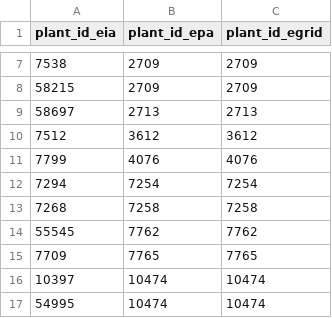
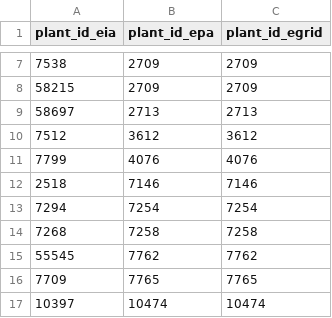
Before and after one commit to singularity-energy/open-grid-emissions, a CSV file: src/oge/reference_tables/eGRID_crosswalk_of_EIA_ID_to_EPA_ID.csv, drawn as a sheet; only a part is shown, gaps mark what is left out; the shorter side is filled out with more unchanged rows; the diff names each change by its address in the sheet, - before the commit and + after, or states it on an @@ line.

Commit message:
chore; update eGrid crosswalk file mapping eia id to epa id

```diff
--- a/src/oge/reference_tables/eGRID_crosswalk_of_EIA_ID_to_EPA_ID.csv
+++ b/src/oge/reference_tables/eGRID_crosswalk_of_EIA_ID_to_EPA_ID.csv
+row 12: 2518 | 7146 | 7146
```
